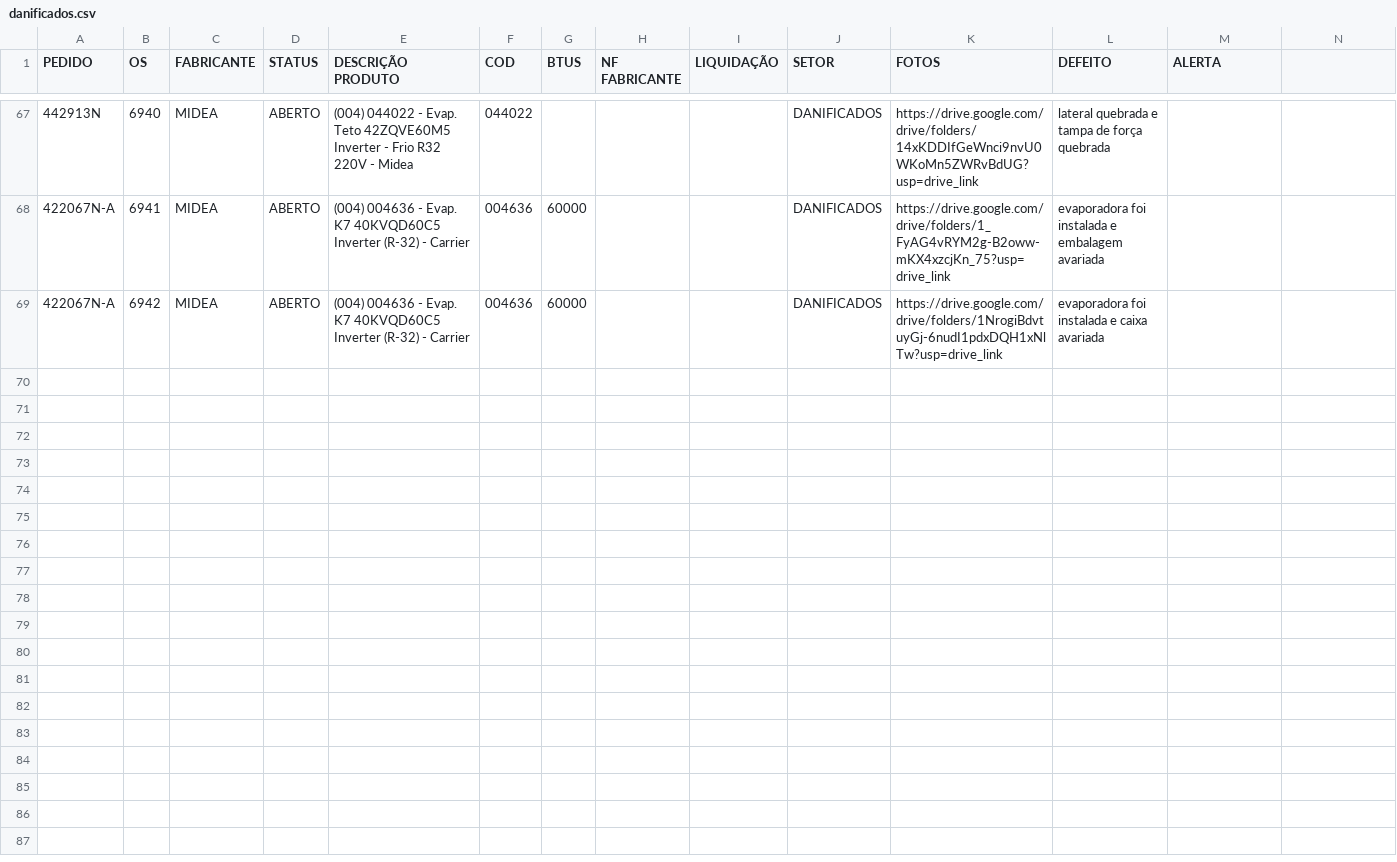
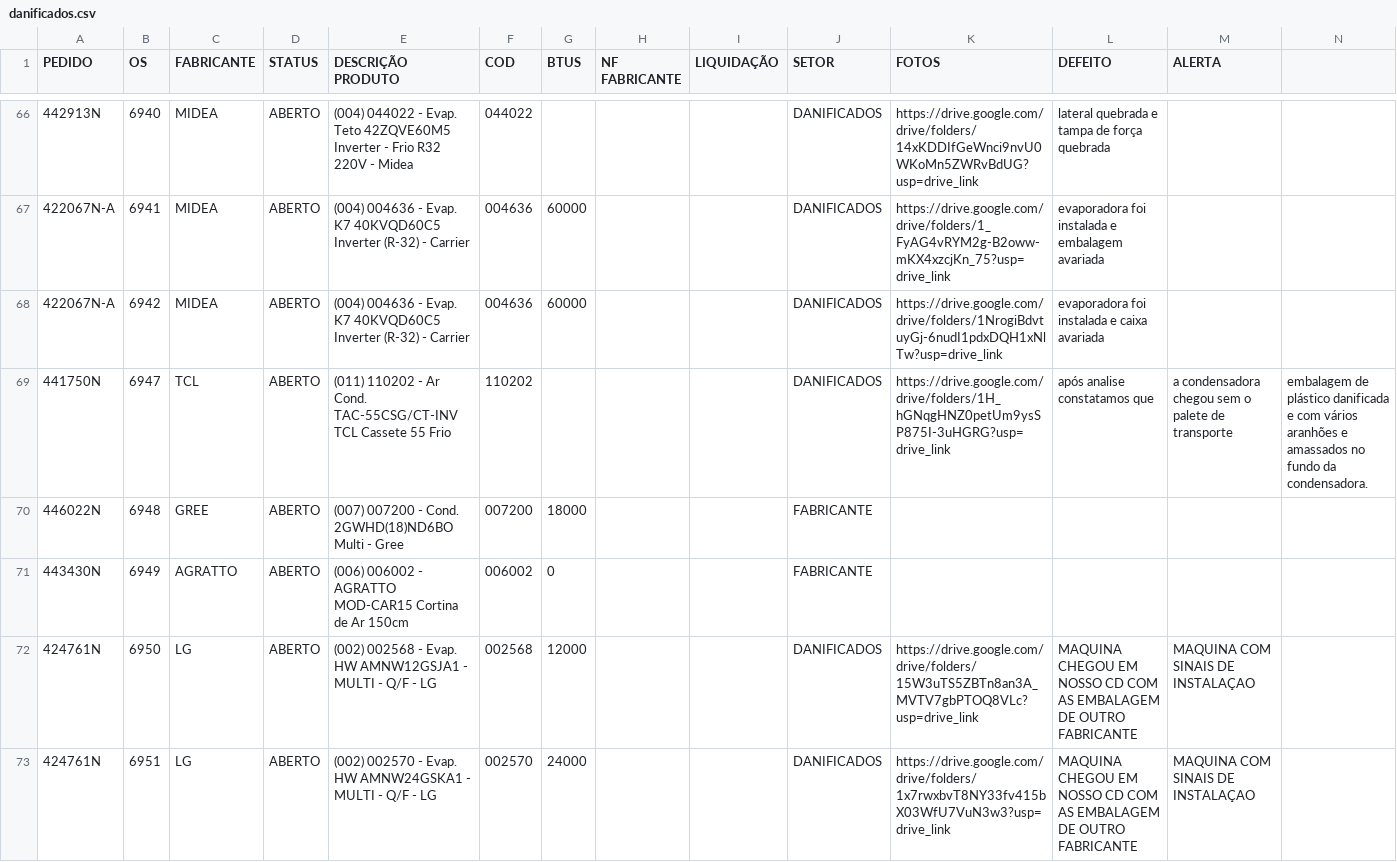
Before and after one commit to discomerciologistica/DANIFICADOS, a CSV file: danificados.csv, drawn as a sheet; only a part is shown, gaps mark what is left out; the diff covers the shown part only.

Commit message:
Update danificados.csv

```diff
--- a/danificados.csv
+++ b/danificados.csv
@@ -69 +68,6 @@ PEDIDO,OS,FABRICANTE,STATUS,DESCRIÇÃO PRODUTO,COD,BTUS,NF FABRICANTE,LIQUIDAÇ
 422067N-A,6942,MIDEA,ABERTO,(004) 004636 - Evap. K7 40KVQD60C5 Inverter (R-32) - Carrier,004636,60000,,,DANIFICADOS,https://drive.google.com/drive/folders/1NrogiBdvtuyGj-6nudI1pdxDQH1xNlTw?usp=drive_link,evaporadora foi instalada e caixa avariada,
+441750N,6947,TCL,ABERTO,(011) 110202 - Ar Cond. TAC-55CSG/CT-INV TCL Cassete 55 Frio,110202,,,,DANIFICADOS,https://drive.google.com/drive/folders/1H_hGNqgHNZ0petUm9ysSP875I-3uHGRG?usp=drive_link,após analise constatamos que , a condensadora chegou sem o palete de transporte , embalagem de plástico danificada e com vários aranhões e amassados no fundo da condensadora.,
+446022N,6948,GREE,ABERTO,(007) 007200 - Cond. 2GWHD(18)ND6BO Multi - Gree,007200,18000,,,FABRICANTE,,,
+443430N,6949,AGRATTO,ABERTO,(006) 006002 - AGRATTO MOD-CAR15 Cortina de Ar 150cm,006002,0,,,FABRICANTE,,,
+424761N,6950,LG,ABERTO,(002) 002568 - Evap. HW AMNW12GSJA1 - MULTI - Q/F - LG,002568,12000,,,DANIFICADOS,https://drive.google.com/drive/folders/15W3uTS5ZBTn8an3A_MVTV7gbPTOQ8VLc?usp=drive_link,MAQUINA CHEGOU EM NOSSO CD COM AS EMBALAGEM DE OUTRO FABRICANTE,MAQUINA COM SINAIS DE INSTALAÇAO,
+424761N,6951,LG,ABERTO,(002) 002570 - Evap. HW AMNW24GSKA1 - MULTI - Q/F - LG,002570,24000,,,DANIFICADOS,https://drive.google.com/drive/folders/1x7rwxbvT8NY33fv415bX03WfU7VuN3w3?usp=drive_link,MAQUINA CHEGOU EM NOSSO CD COM AS EMBALAGEM DE OUTRO FABRICANTE,MAQUINA COM SINAIS DE INSTALAÇAO,
```
Also changed, not shown: 5 added rows and 1 removed row elsewhere in this file.
